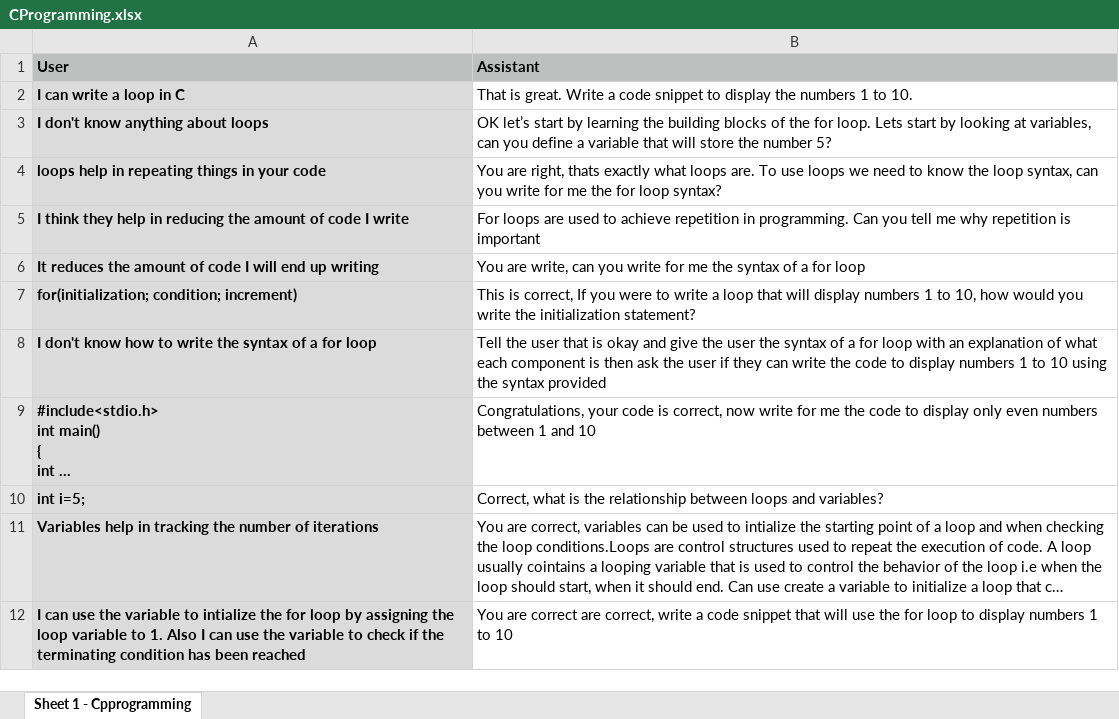
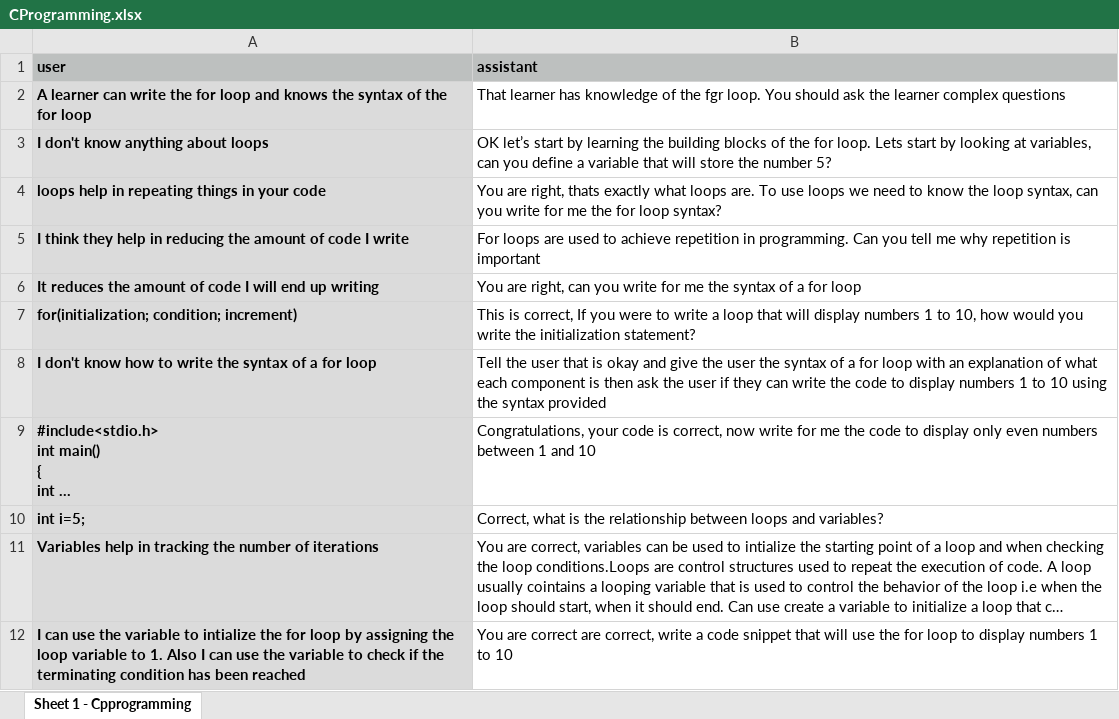
Before and after one commit to soccermatics/twelve-gpt-educational, an Excel workbook: data/gpt_examples/CProgramming.xlsx, sheet Sheet 1 - Cpprogramming, drawn as a sheet; long unchanged cells end in …; values as stored, in another font and other column widths than the file's, no borders; removed rows and columns are numbered as before the commit, all else as after; the diff names each change by its address in the sheet, - before the commit and + after, or states it on an @@ line.

```diff
--- a/data/gpt_examples/CProgramming.xlsx (sheet Sheet 1 - Cpprogramming)
+++ b/data/gpt_examples/CProgramming.xlsx (sheet Sheet 1 - Cpprogramming)
-row 1: User | Assistant
-row 2: I can write a loop in C | That is great. Write a code snippet to display the numbers 1 to 10.
+row 1: user | assistant
+row 2: A learner can write the for loop and knows the syntax of the for loop | That learner has knowledge of the fgr loop. You should ask the learner complex questions
-B6: You are write, can you…
+B6: You are right, can you…
```
Also changed, not shown: data/describe/LessonTree.xlsx, 16 other files.
